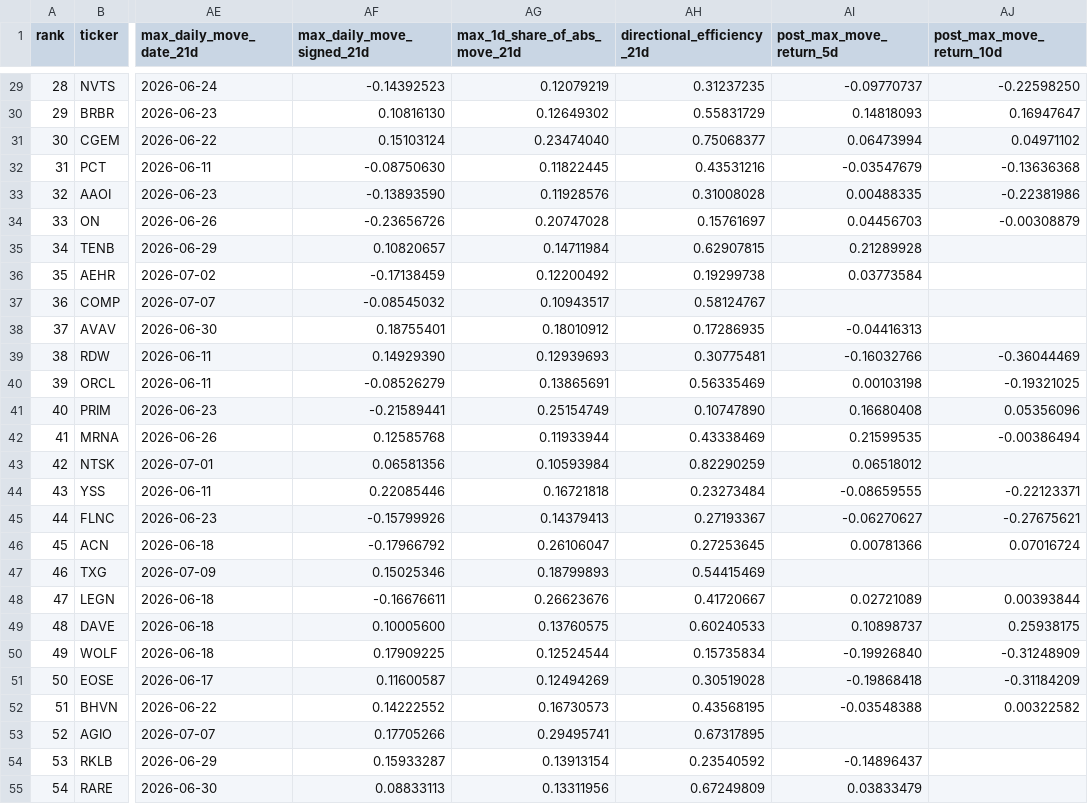
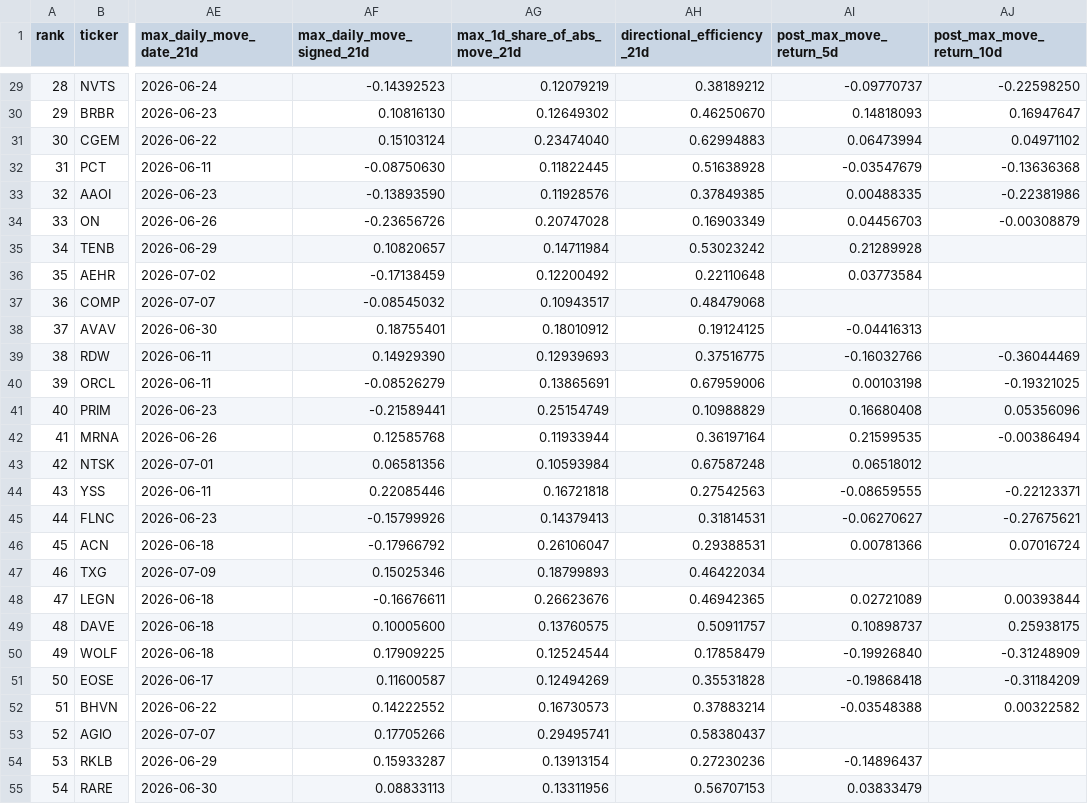
Before and after one commit to Hughey-T/Daily-US-Stock-Screen, a CSV file: docs/archive/screening_2026-07-13.csv, drawn as a sheet; only a part is shown, gaps mark what is left out; the diff covers the shown part only; the diff names each change by its address in the sheet, - before the commit and + after, or states it on an @@ line.

```diff
--- a/docs/archive/screening_2026-07-13.csv
+++ b/docs/archive/screening_2026-07-13.csv
-AH29 (directional_efficiency_21d): 0.31237235
+AH29 (directional_efficiency_21d): 0.38189212
-AH30 (directional_efficiency_21d): 0.55831729
+AH30 (directional_efficiency_21d): 0.46250670
-AH31 (directional_efficiency_21d): 0.75068377
+AH31 (directional_efficiency_21d): 0.62994883
-AH32 (directional_efficiency_21d): 0.43531216
+AH32 (directional_efficiency_21d): 0.51638928
-AH33 (directional_efficiency_21d): 0.31008028
+AH33 (directional_efficiency_21d): 0.37849385
-AH34 (directional_efficiency_21d): 0.15761697
+AH34 (directional_efficiency_21d): 0.16903349
-AH35 (directional_efficiency_21d): 0.62907815
+AH35 (directional_efficiency_21d): 0.53023242
-AH36 (directional_efficiency_21d): 0.19299738
+AH36 (directional_efficiency_21d): 0.22110648
-AH37 (directional_efficiency_21d): 0.58124767
+AH37 (directional_efficiency_21d): 0.48479068
-AH38 (directional_efficiency_21d): 0.17286935
+AH38 (directional_efficiency_21d): 0.19124125
-AH39 (directional_efficiency_21d): 0.30775481
+AH39 (directional_efficiency_21d): 0.37516775
-AH40 (directional_efficiency_21d): 0.56335469
+AH40 (directional_efficiency_21d): 0.67959006
-AH41 (directional_efficiency_21d): 0.10747890
+AH41 (directional_efficiency_21d): 0.10988829
-AH42 (directional_efficiency_21d): 0.43338469
+AH42 (directional_efficiency_21d): 0.36197164
-AH43 (directional_efficiency_21d): 0.82290259
+AH43 (directional_efficiency_21d): 0.67587248
-AH44 (directional_efficiency_21d): 0.23273484
+AH44 (directional_efficiency_21d): 0.27542563
-AH45 (directional_efficiency_21d): 0.27193367
+AH45 (directional_efficiency_21d): 0.31814531
-AH46 (directional_efficiency_21d): 0.27253645
+AH46 (directional_efficiency_21d): 0.29388531
-AH47 (directional_efficiency_21d): 0.54415469
+AH47 (directional_efficiency_21d): 0.46422034
-AH48 (directional_efficiency_21d): 0.41720667
+AH48 (directional_efficiency_21d): 0.46942365
-AH49 (directional_efficiency_21d): 0.60240533
+AH49 (directional_efficiency_21d): 0.50911757
-AH50 (directional_efficiency_21d): 0.15735834
+AH50 (directional_efficiency_21d): 0.17858479
-AH51 (directional_efficiency_21d): 0.30519028
+AH51 (directional_efficiency_21d): 0.35531828
-AH52 (directional_efficiency_21d): 0.43568195
+AH52 (directional_efficiency_21d): 0.37883214
-AH53 (directional_efficiency_21d): 0.67317895
+AH53 (directional_efficiency_21d): 0.58380437
-AH54 (directional_efficiency_21d): 0.23540592
+AH54 (directional_efficiency_21d): 0.27230236
-AH55 (directional_efficiency_21d): 0.67249809
+AH55 (directional_efficiency_21d): 0.56707153
```
Also changed, not shown: 123 edited cells elsewhere in this file, data/universe_cache.csv, docs/latest.csv, 8 other files.
